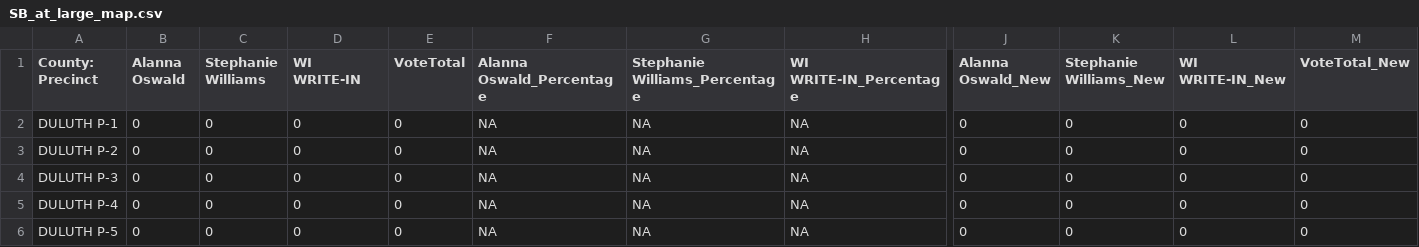
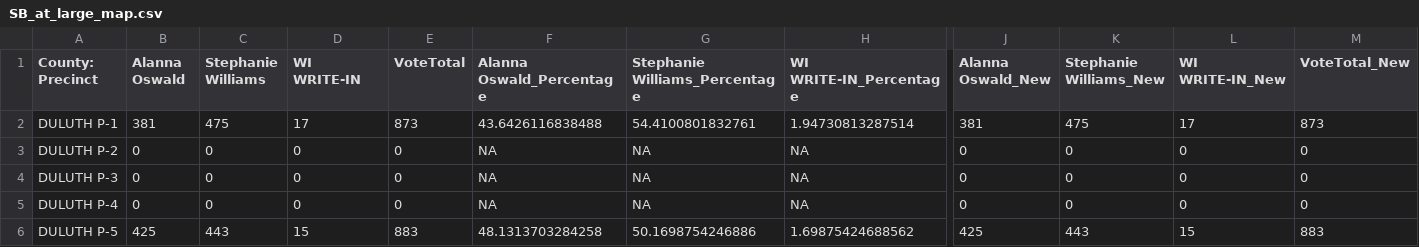
Before and after one commit to jlove1234/temp-gh-actions, a CSV file: data/SB_at_large_map.csv, drawn as a sheet; only a part is shown, gaps mark what is left out; the diff covers the shown part only; the diff names each change by its address in the sheet, - before the commit and + after, or states it on an @@ line.

```diff
--- a/data/SB_at_large_map.csv
+++ b/data/SB_at_large_map.csv
-B2 (Alanna Oswald): 0
+B2 (Alanna Oswald): 381
-C2 (Stephanie Williams): 0
+C2 (Stephanie Williams): 475
-D2 (WI WRITE-IN): 0
+D2 (WI WRITE-IN): 17
-E2 (VoteTotal): 0
+E2 (VoteTotal): 873
-F2 (Alanna Oswald_Percentage): NA
+F2 (Alanna Oswald_Percentage): 43.6426116838488
-G2 (Stephanie Williams_Percentage): NA
+G2 (Stephanie Williams_Percentage): 54.4100801832761
-H2 (WI WRITE-IN_Percentage): NA
+H2 (WI WRITE-IN_Percentage): 1.94730813287514
-J2 (Alanna Oswald_New): 0
+J2 (Alanna Oswald_New): 381
-K2 (Stephanie Williams_New): 0
+K2 (Stephanie Williams_New): 475
-L2 (WI WRITE-IN_New): 0
+L2 (WI WRITE-IN_New): 17
-M2 (VoteTotal_New): 0
+M2 (VoteTotal_New): 873
-B6 (Alanna Oswald): 0
+B6 (Alanna Oswald): 425
-C6 (Stephanie Williams): 0
+C6 (Stephanie Williams): 443
-D6 (WI WRITE-IN): 0
+D6 (WI WRITE-IN): 15
-E6 (VoteTotal): 0
+E6 (VoteTotal): 883
-F6 (Alanna Oswald_Percentage): NA
+F6 (Alanna Oswald_Percentage): 48.1313703284258
-G6 (Stephanie Williams_Percentage): NA
+G6 (Stephanie Williams_Percentage): 50.1698754246886
-H6 (WI WRITE-IN_Percentage): NA
+H6 (WI WRITE-IN_Percentage): 1.69875424688562
-J6 (Alanna Oswald_New): 0
+J6 (Alanna Oswald_New): 425
-K6 (Stephanie Williams_New): 0
+K6 (Stephanie Williams_New): 443
-L6 (WI WRITE-IN_New): 0
+L6 (WI WRITE-IN_New): 15
-M6 (VoteTotal_New): 0
+M6 (VoteTotal_New): 883
```
Also changed, not shown: 118 edited cells elsewhere in this file, data/SD_Q1_map.csv, data/SD_Q2_map.csv, 17 other files.
